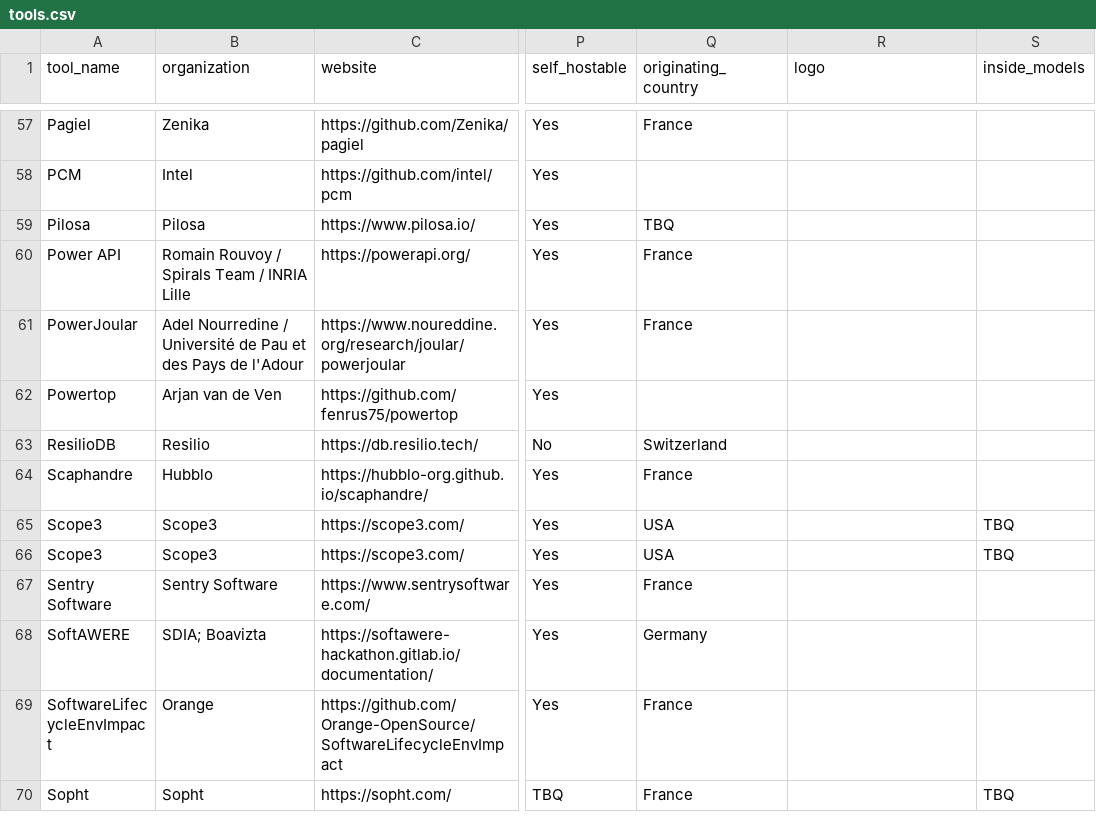
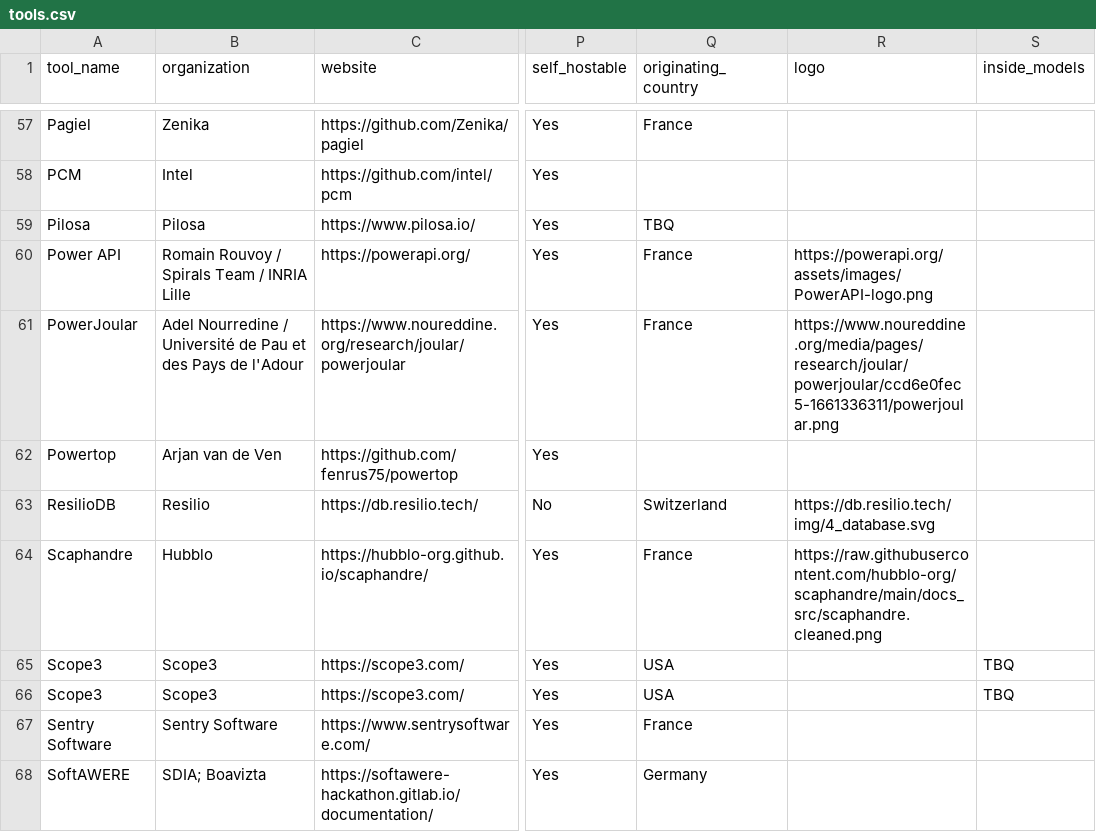
Before and after one commit to olebrussels/boavizta-ict-sust-tools-fork, a CSV file: ictst/data/tools.csv, drawn as a sheet; only a part is shown, gaps mark what is left out; the shorter side is filled out with more unchanged rows; the diff names each change by its address in the sheet, - before the commit and + after, or states it on an @@ line.

Commit message:
Commit on branch 'datami-2024-12-05-tools-csv-0b8c214b-60c0-40f2-a3cc-b115c2d18dbb' Date: 12/5/2024 Time: 6:26:42 PM

```diff
--- a/ictst/data/tools.csv
+++ b/ictst/data/tools.csv
-R60 (logo): (empty)
+R60 (logo): https://powerapi.org/assets/images/PowerAPI-logo.png
-R61 (logo): (empty)
+R61 (logo): https://www.noureddine.org/media/pages/research/joular/powerjoular/ccd6e0fec5-1661336311/powerjoular.png
-R63 (logo): (empty)
+R63 (logo): https://db.resilio.tech/img/4_database.svg
-R64 (logo): (empty)
+R64 (logo): https://raw.githubusercontent.com/hubblo-org/scaphandre/main/docs_src/scaphandre.cleaned.png
```
